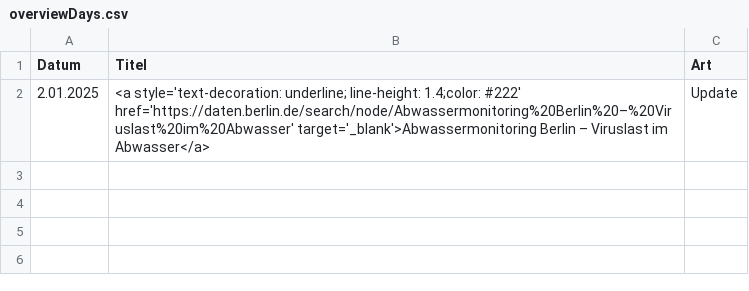
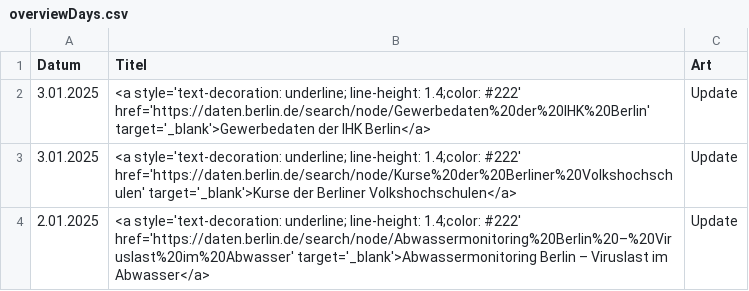
Before and after one commit to technologiestiftung/odis-opendata-vis, a CSV file: data/overviewDays.csv, drawn as a sheet.

```diff
--- a/data/overviewDays.csv
+++ b/data/overviewDays.csv
@@ -1,2 +1,4 @@
 Datum,Titel,Art
+3.01.2025,<a style='text-decoration: underline; line-height: 1.4;color: #222' href='https://daten.berlin.de/search/node/Gewerbedaten%20der%20IHK%20Berlin' target='_blank'>Gewerbedaten der IHK Berlin</a>,Update
+3.01.2025,<a style='text-decoration: underline; line-height: 1.4;color: #222' href='https://daten.berlin.de/search/node/Kurse%20der%20Berliner%20Volkshochschulen' target='_blank'>Kurse der Berliner Volkshochschulen</a>,Update
 2.01.2025,<a style='text-decoration: underline; line-height: 1.4;color: #222' href='https://daten.berlin.de/search/node/Abwassermonitoring%20Berlin%20–%20Viruslast%20im%20Abwasser' target='_blank'>Abwassermonitoring Berlin – Viruslast im Abwasser</a>,Update
```
Also changed, not shown: 1 other file.
